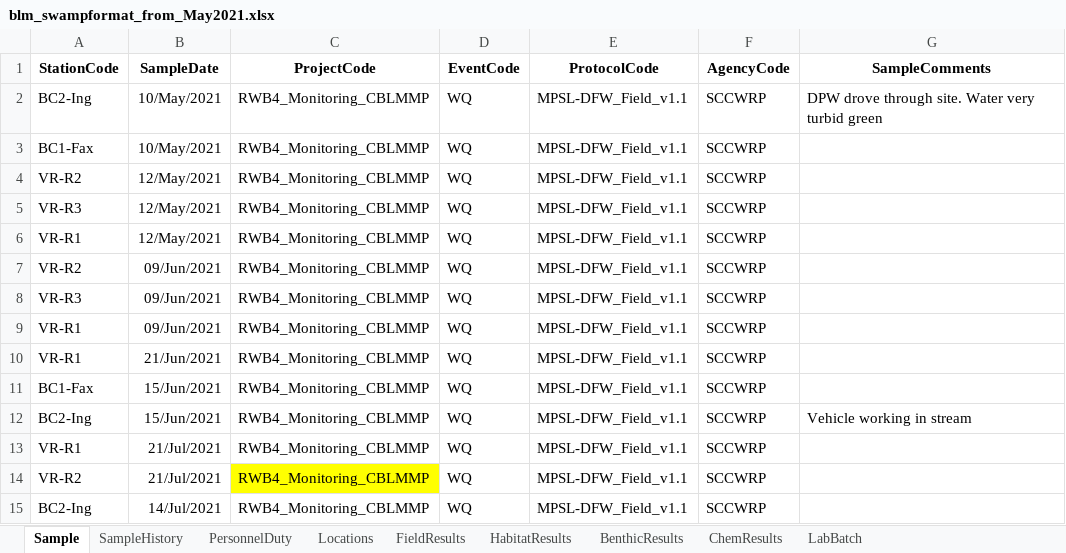
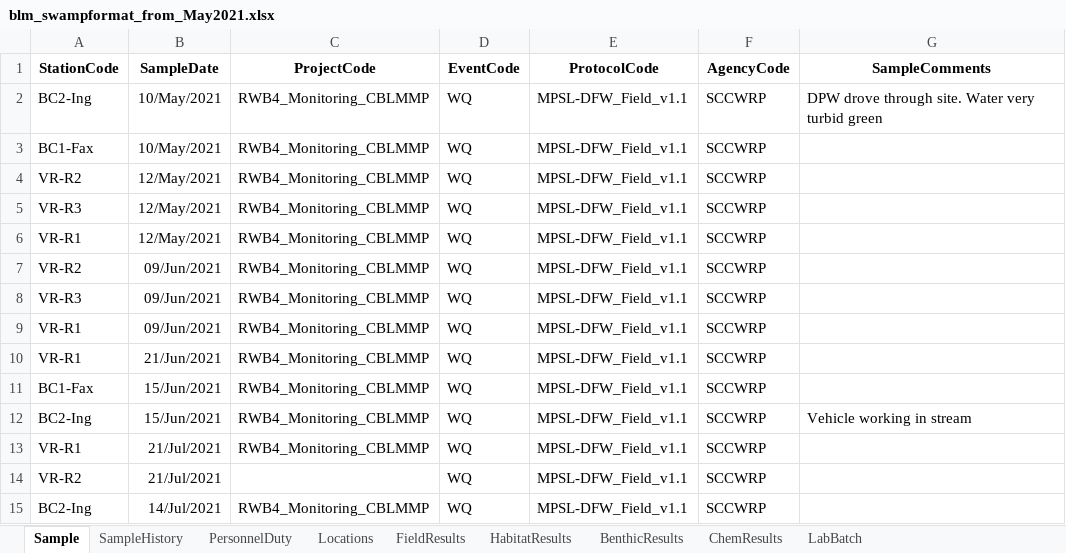
Before and after one commit to SCCWRP/BLM_data_reformatter, an Excel workbook: output/blm_swampformat_from_May2021.xlsx, sheet Sample, drawn as a sheet; values as stored, in another font and other column widths than the file's, no borders; the diff names each change by its address in the sheet, - before the commit and + after, or states it on an @@ line.

```diff
--- a/output/blm_swampformat_from_May2021.xlsx (sheet Sample)
+++ b/output/blm_swampformat_from_May2021.xlsx (sheet Sample)
-C14 (ProjectCode): RWB4_Monitoring_CBLMMP
+C14 (ProjectCode): (empty)
-C14 fill: #FFFF00
+C14 fill: none
```
Also changed, not shown: sheet FieldResults, sheet HabitatResults, sheet PersonnelDuty, sheet LabBatch, sheet SampleHistory, sheet Locations, 4 other files.
